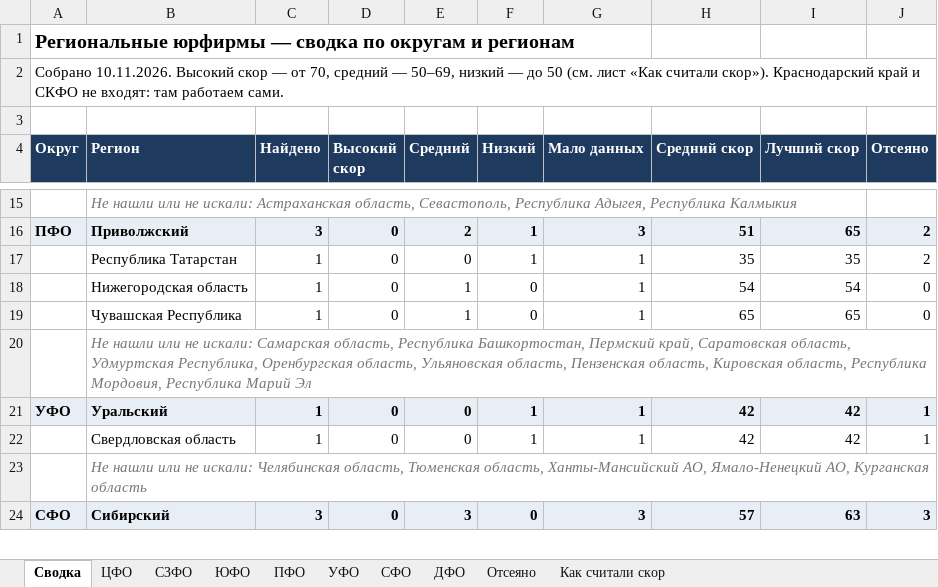
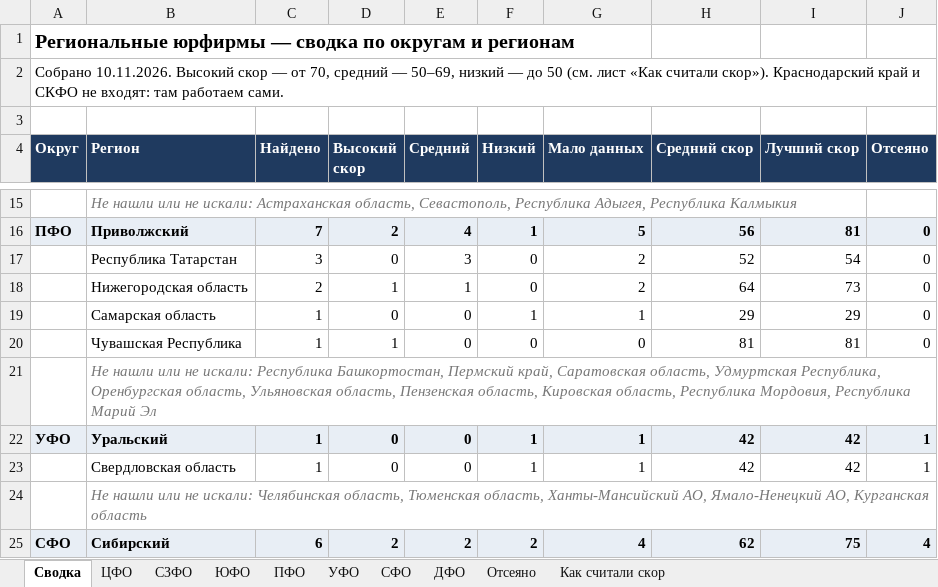
Before and after one commit to khokhlovvi/dengiipravo, an Excel workbook: 07 Партнёры/Рассылка региональным юрфирмам/Региональные юрфирмы — список.xlsx, sheet Сводка, drawn as a sheet; only a part is shown, gaps mark what is left out; values as stored, in another font and other column widths than the file's, no borders; addresses are those after the commit; the diff covers the shown part only; the diff names each change by its address in the sheet, - before the commit and + after, or states it on an @@ line.

Commit message:
Мак: Региональные юрфирмы — список.xlsx

```diff
--- a/07 Партнёры/Рассылка региональным юрфирмам/Региональные юрфирмы — список.xlsx (sheet Сводка)
+++ b/07 Партнёры/Рассылка региональным юрфирмам/Региональные юрфирмы — список.xlsx (sheet Сводка)
-C16 (Найдено): 3
+C16 (Найдено): 7
-D16 (Высокий скор): 0
+D16 (Высокий скор): 2
-E16 (Средний): 2
+E16 (Средний): 4
-G16 (Мало данных): 3
+G16 (Мало данных): 5
-H16 (Средний скор): 51
+H16 (Средний скор): 56
-I16 (Лучший скор): 65
+I16 (Лучший скор): 81
-J16:J17 (Отсеяно): 2
+J16:J17 (Отсеяно): 0
-C17 (Найдено): 1
+C17 (Найдено): 3
-E17 (Средний): 0
+E17 (Средний): 3
-F17 (Низкий): 1
+F17 (Низкий): 0
-G17:G18 (Мало данных): 1
+G17:G18 (Мало данных): 2
-H17 (Средний скор): 35
+H17 (Средний скор): 52
-I17 (Лучший скор): 35
+I17 (Лучший скор): 54
-C18 (Найдено): 1
+C18 (Найдено): 2
-D18 (Высокий скор): 0
+D18 (Высокий скор): 1
-H18 (Средний скор): 54
+H18 (Средний скор): 64
-I18 (Лучший скор): 54
+I18 (Лучший скор): 73
+row 19:  | Самарская область | 1 | 0 | 0 | 1 | 1 | 29 | 29 | 0
-D20 (Высокий скор): 0
+D20 (Высокий скор): 1
-E20 (Средний): 1
+E20 (Средний): 0
-G20 (Мало данных): 1
+G20 (Мало данных): 0
-H20 (Средний скор): 65
+H20 (Средний скор): 81
-I20 (Лучший скор): 65
+I20 (Лучший скор): 81
-B21 (Регион): …не искали: Самарская область, Республика Башкортостан,…
+B21 (Регион): …не искали: Республика Башкортостан,…
-C25 (Найдено): 3
+C25 (Найдено): 6
-D25 (Высокий скор): 0
+D25 (Высокий скор): 2
-E25 (Средний): 3
+E25 (Средний): 2
-F25 (Низкий): 0
+F25 (Низкий): 2
-G25 (Мало данных): 3
+G25 (Мало данных): 4
-H25 (Средний скор): 57
+H25 (Средний скор): 62
-I25 (Лучший скор): 63
+I25 (Лучший скор): 75
-J25 (Отсеяно): 3
+J25 (Отсеяно): 4
```
Also changed, not shown: 1 added row, 1 removed row and 65 edited cells elsewhere in this sheet, sheet ЦФО, sheet СЗФО, sheet ПФО, sheet Отсеяно, sheet СФО, sheet ЮФО, 2 more sheets, hidden cells.
